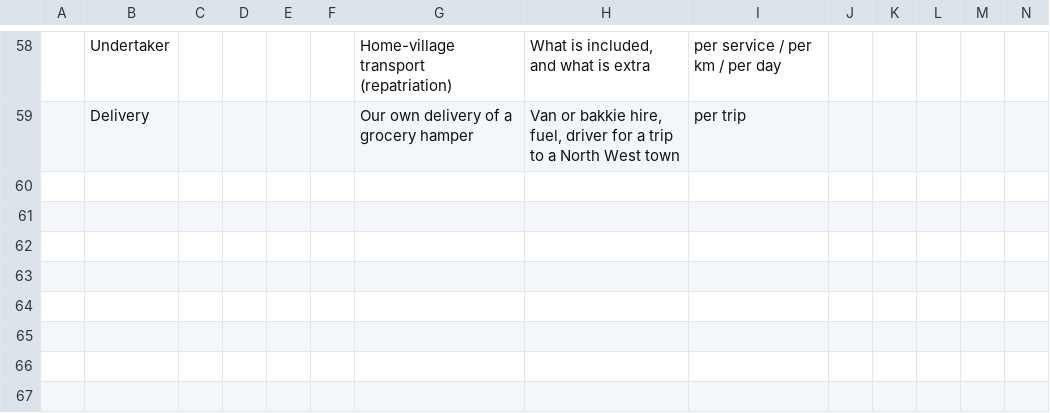
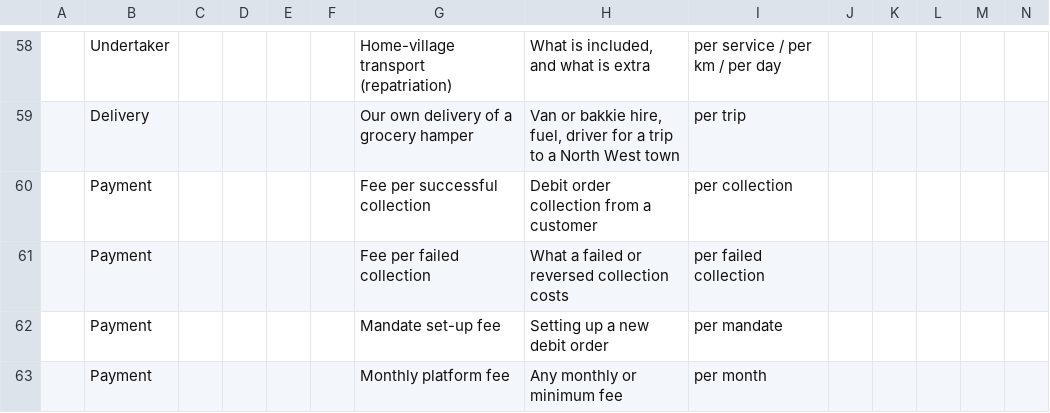
Before and after one commit to ObakengLetsogo/TheGoodNeighbour, a CSV file: docs/quote-sheet.csv, drawn as a sheet; only a part is shown, gaps mark what is left out; rows hold the shown columns only; the diff names each change by its address in the sheet, - before the commit and + after, or states it on an @@ line.

Commit message:
Supplier Prices page: import the filled-in quote sheet, see the real cost of each hamper, sheep and cow, apply it to the catalogue and the profit model

```diff
--- a/docs/quote-sheet.csv
+++ b/docs/quote-sheet.csv
+row 60:  | Payment |  |  |  |  | Fee per successful collection | Debit order collection from a customer | per collection
+row 61:  | Payment |  |  |  |  | Fee per failed collection | What a failed or reversed collection costs | per failed collection
+row 62:  | Payment |  |  |  |  | Mandate set-up fee | Setting up a new debit order | per mandate
+row 63:  | Payment |  |  |  |  | Monthly platform fee | Any monthly or minimum fee | per month
```
Also changed, not shown: 6 other files.
